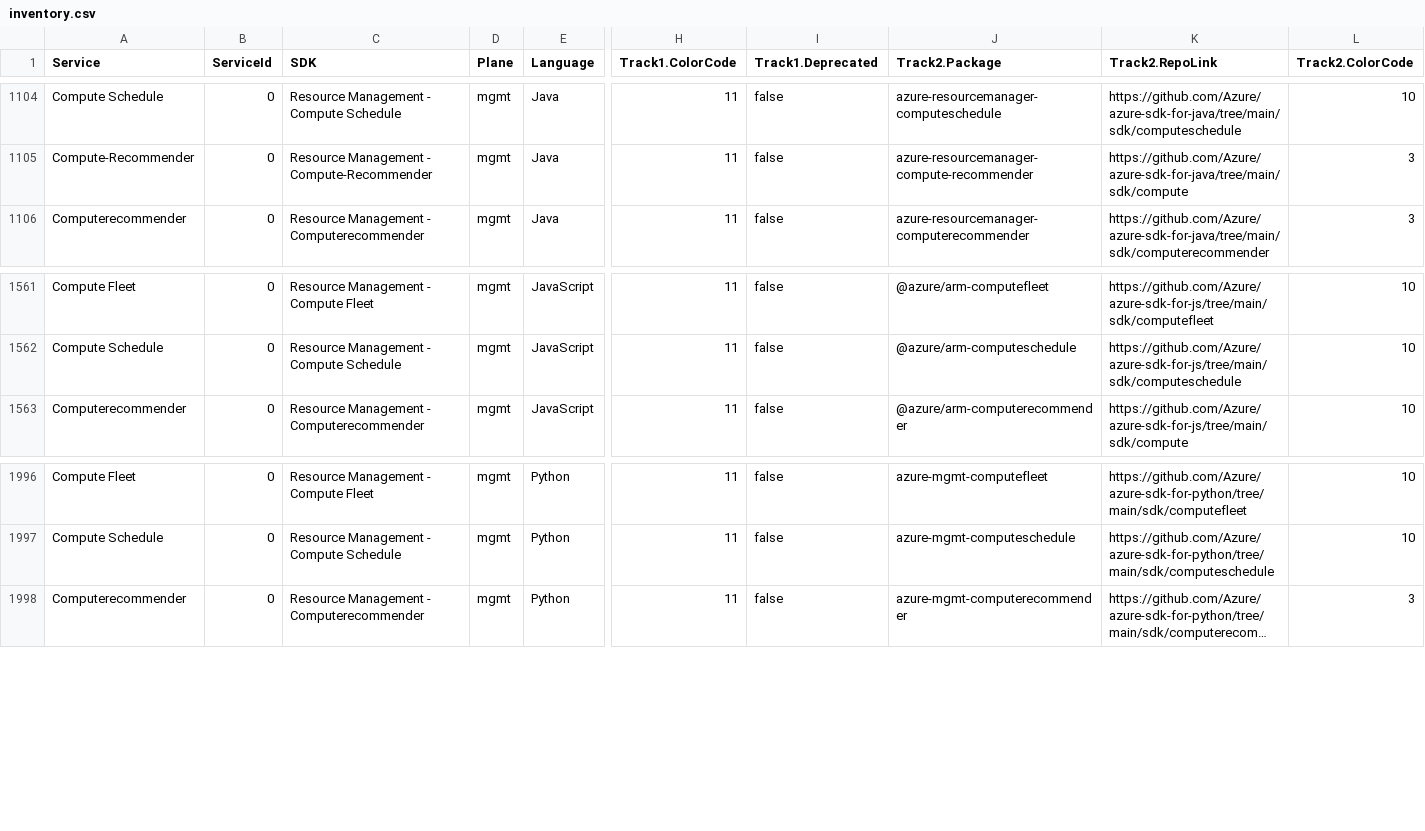
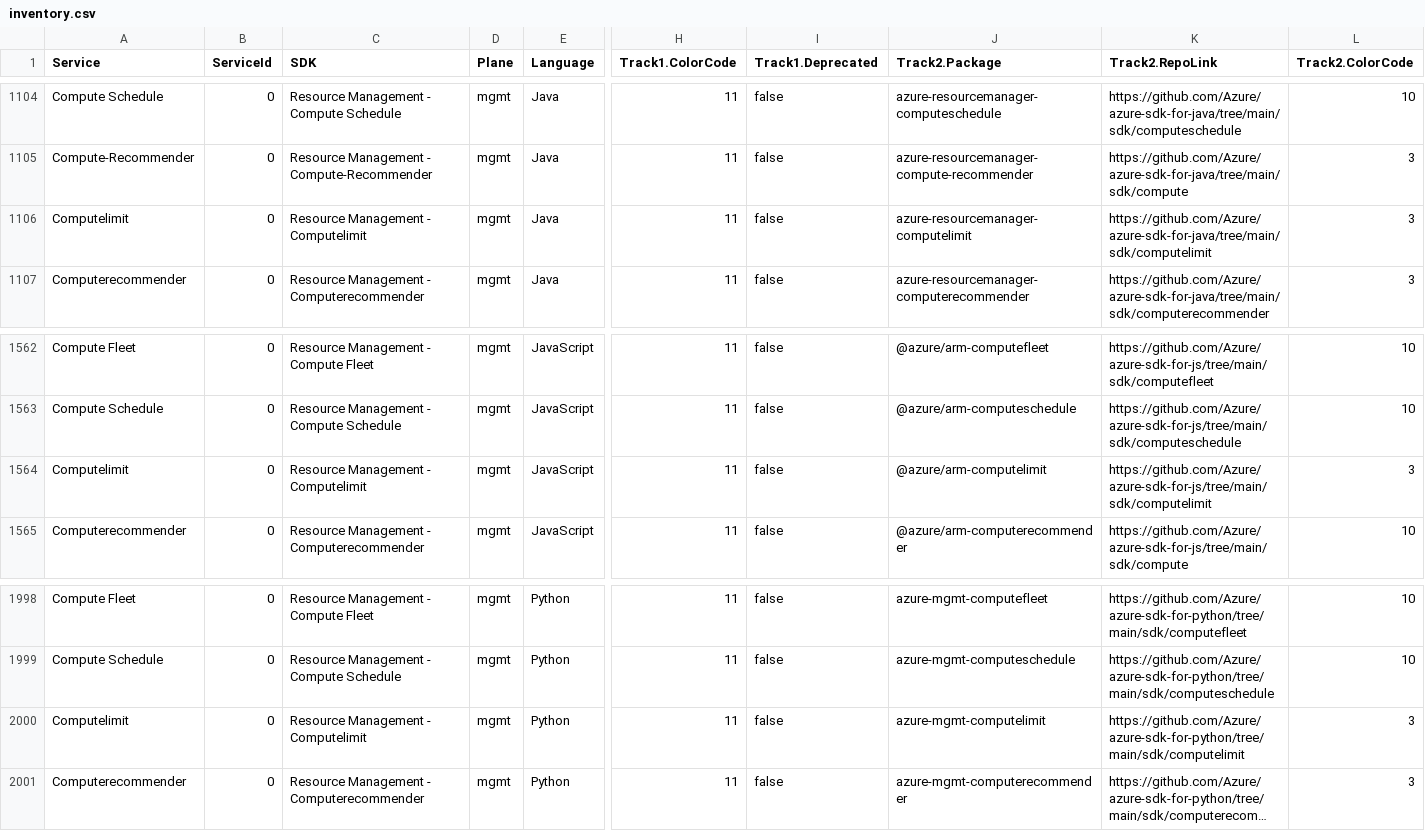
Before and after one commit to Azure/azure-sdk, a CSV file: _data/releases/inventory/inventory.csv, drawn as a sheet; only a part is shown, gaps mark what is left out; long unchanged cells end in …; rows hold the shown columns only; the diff names each change by its address in the sheet, - before the commit and + after, or states it on an @@ line.

Commit message:
Update package index with latest published versions (#9423)

```diff
--- a/_data/releases/inventory/inventory.csv
+++ b/_data/releases/inventory/inventory.csv
+row 1106: Computelimit | 0 | Resource Management - Computelimit | mgmt | Java | 11 | false | azure-resourcemanager-computelimit | https://github.com/Azure/azure-sdk-for-java/tree/main/sdk/computelimit | 3
+row 1564: Computelimit | 0 | Resource Management - Computelimit | mgmt | JavaScript | 11 | false | @azure/arm-computelimit | https://github.com/Azure/azure-sdk-for-js/tree/main/sdk/computelimit | 3
+row 2000: Computelimit | 0 | Resource Management - Computelimit | mgmt | Python | 11 | false | azure-mgmt-computelimit | https://github.com/Azure/azure-sdk-for-python/tree/main/sdk/computelimit | 3
```
Also changed, not shown: _data/releases/latest/dotnet-packages.csv, _data/releases/latest/go-packages.csv, 3 other files.
